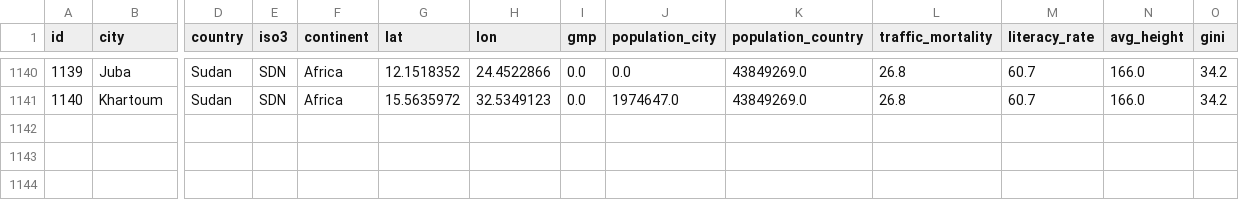
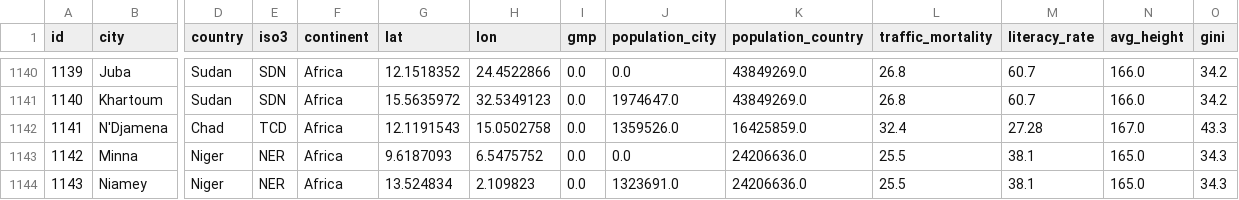
Before and after one commit to Shaadalam9/pedestrians-in-youtube, a CSV file: mapping.csv, drawn as a sheet; only a part is shown, gaps mark what is left out; rows hold the shown columns only; the diff covers the shown part only; the diff names each change by its address in the sheet, - before the commit and + after, or states it on an @@ line.

Commit message:
Update mapping.csv

```diff
--- a/mapping.csv
+++ b/mapping.csv
+row 1142: 1141 | N'Djamena | Chad | TCD | Africa | 12.1191543 | 15.0502758 | 0.0 | 1359526.0 | 16425859.0 | 32.4 | 27.28 | 167.0 | 43.3
+row 1143: 1142 | Minna | Niger | NER | Africa | 9.6187093 | 6.5475752 | 0.0 | 0.0 | 24206636.0 | 25.5 | 38.1 | 165.0 | 34.3
+row 1144: 1143 | Niamey | Niger | NER | Africa | 13.524834 | 2.109823 | 0.0 | 1323691.0 | 24206636.0 | 25.5 | 38.1 | 165.0 | 34.3
```
Also changed, not shown: 3 added rows and 14 edited cells elsewhere in this file.
